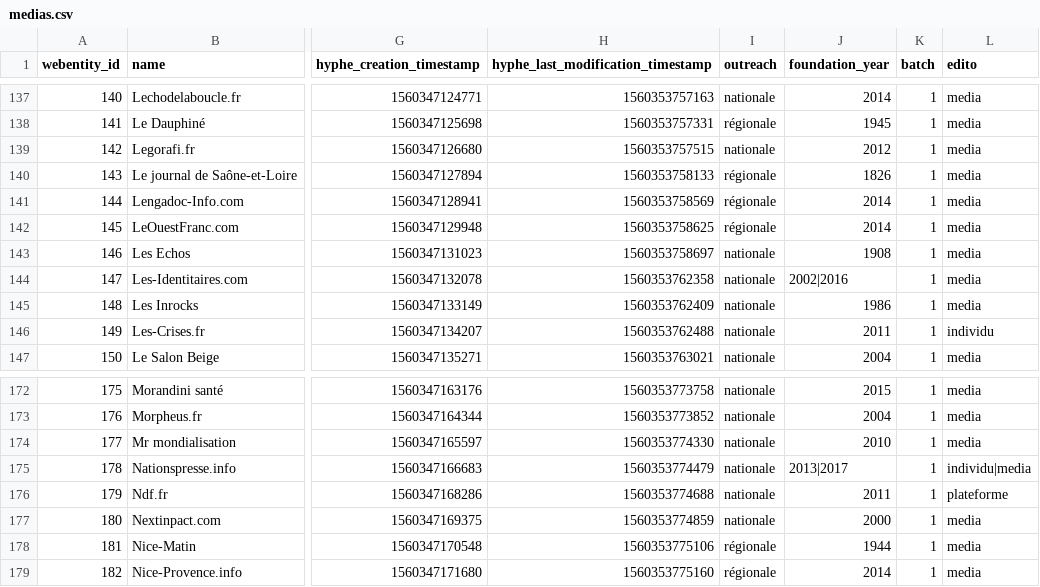
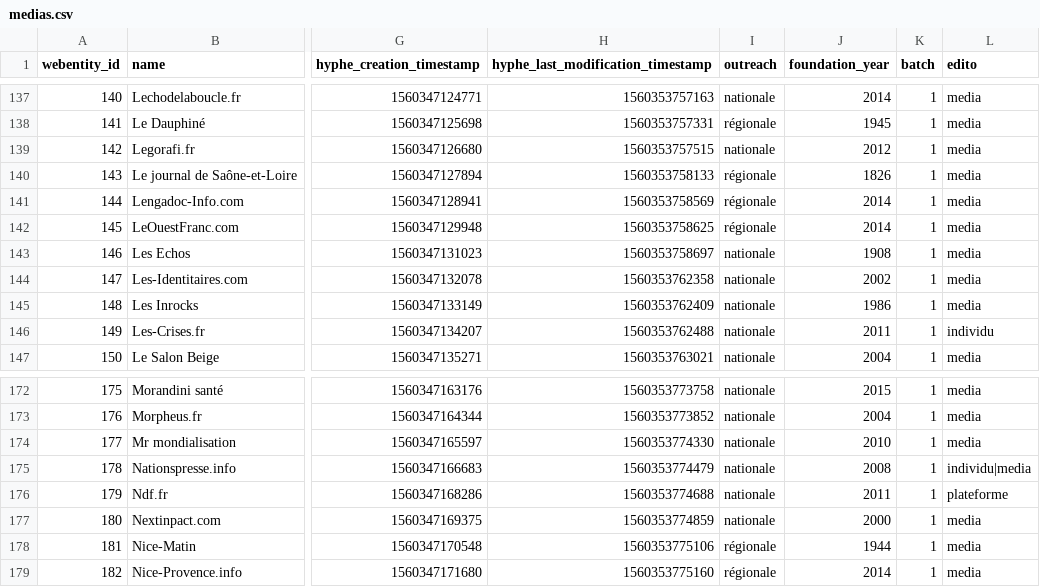
Before and after one commit to medialab/corpora, a CSV file: polarisation/medias.csv, drawn as a sheet; only a part is shown, gaps mark what is left out; the diff names each change by its address in the sheet, - before the commit and + after, or states it on an @@ line.

Commit message:
Cleaning the foundation_year column Fix #2

```diff
--- a/polarisation/medias.csv
+++ b/polarisation/medias.csv
-J144 (foundation_year): 2002|2016
+J144 (foundation_year): 2002
-J175 (foundation_year): 2013|2017
+J175 (foundation_year): 2008
```
Also changed, not shown: 1 other file.
